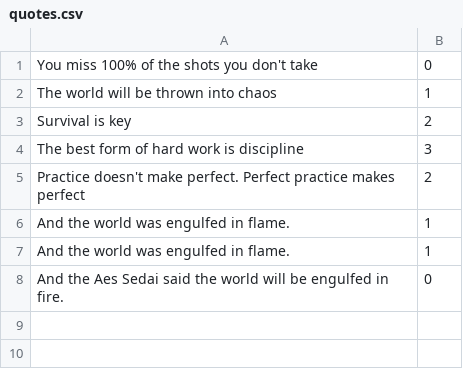
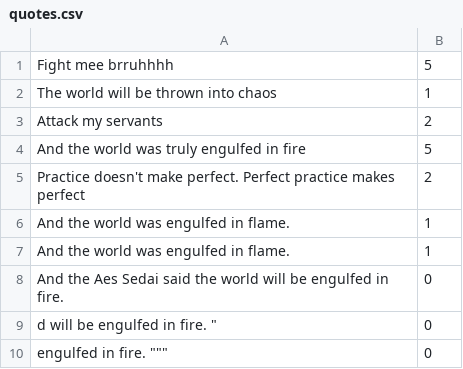
Before and after one commit to TheDeathMuffin/ASE-230---Great-Quotes, a CSV file: quotes.csv, drawn as a sheet.

```diff
--- a/quotes.csv
+++ b/quotes.csv
@@ -1,5 +1,5 @@
-"You miss 100% of the shots you don't take",0
+"Fight mee brruhhhh",5
 "The world will be thrown into chaos",1
-"Survival is key",2
-"The best form of hard work is discipline",3
+"Attack my servants",2
+"And the world was truly engulfed in fire",5
 "Practice doesn't make perfect. Perfect practice makes perfect",2
@@ -8 +8,3 @@
 "And the Aes Sedai said the world will be engulfed in fire. ",0
+"d will be engulfed in fire. """,0
+" engulfed in fire. """"""",0
```
Also changed, not shown: data.csv, 7 other files.
